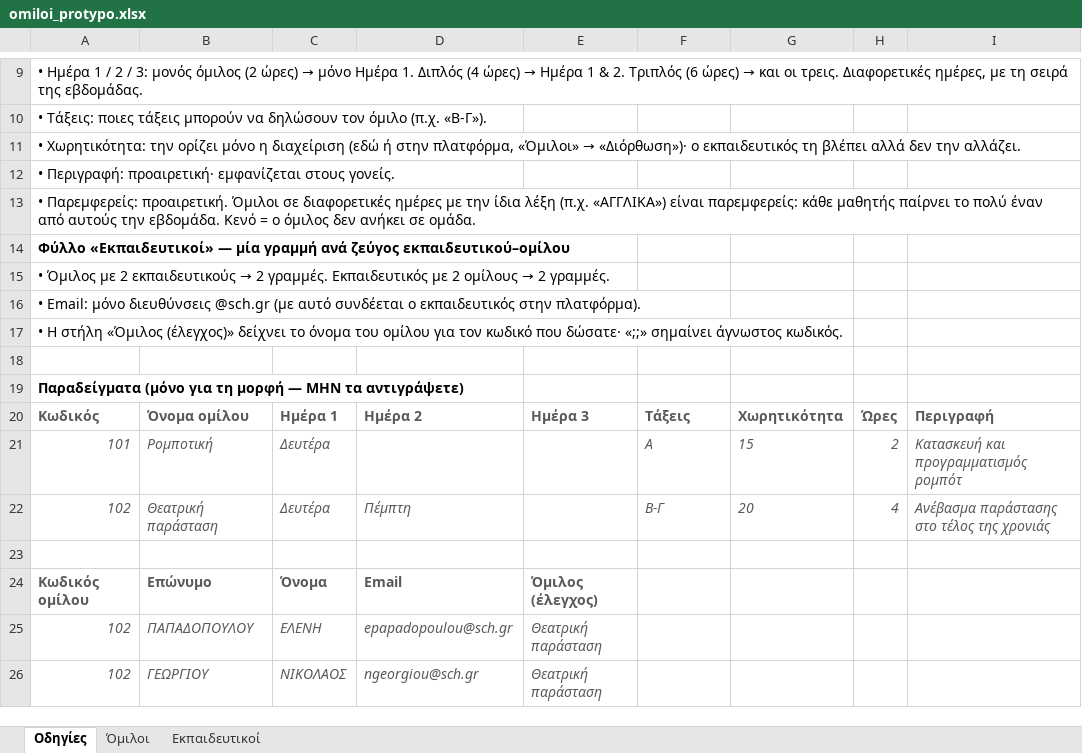
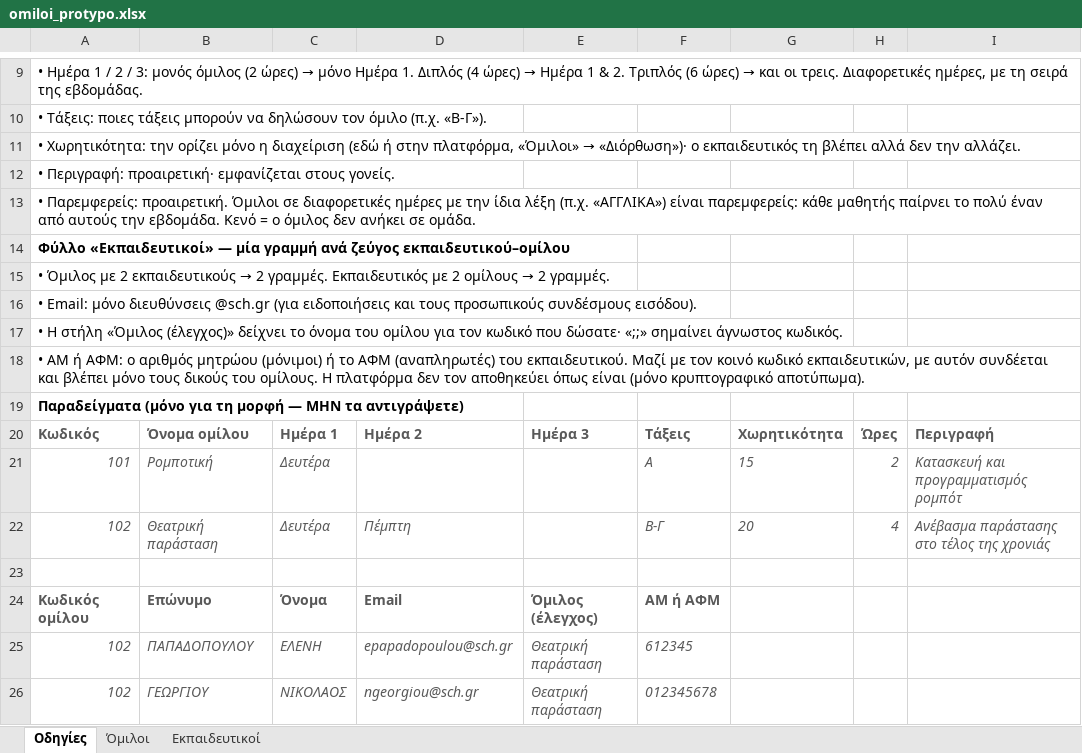
Before and after one commit to dimitriosdalagiorgos/Daily-DA, an Excel workbook: platform/templates/omiloi_protypo.xlsx, sheet Οδηγίες, drawn as a sheet; only a part is shown, gaps mark what is left out; values as stored, in another font and other column widths than the file's, no borders; the diff names each change by its address in the sheet, - before the commit and + after, or states it on an @@ line.

```diff
--- a/platform/templates/omiloi_protypo.xlsx (sheet Οδηγίες)
+++ b/platform/templates/omiloi_protypo.xlsx (sheet Οδηγίες)
-A16: …διευθύνσεις @sch.gr (με αυτό συνδέεται ο εκπαιδευτικός στην πλατφόρμα).
+A16: …διευθύνσεις @sch.gr (για ειδοποιήσεις και τους προσωπικούς συνδέσμους εισόδου).
-A18: (empty)
+A18: • ΑΜ ή ΑΦΜ: ο αριθμός μητρώου (μόνιμοι) ή το ΑΦΜ (αναπληρωτές) του εκπαιδευτικού. Μαζί με τον κοινό κωδικό εκπαιδευτικών, με αυτόν συνδέεται και βλέπει μόνο τους δικούς του ομίλους. Η πλατφόρμα δεν τον αποθηκεύει όπως είναι (μόνο κρυπτογραφικό αποτύπωμα).
-F24: (empty)
+F24: ΑΜ ή ΑΦΜ
-F25: (empty)
+F25: 612345
-F26: (empty)
+F26: 012345678
```
Also changed, not shown: sheet Εκπαιδευτικοί, 27 other files.
